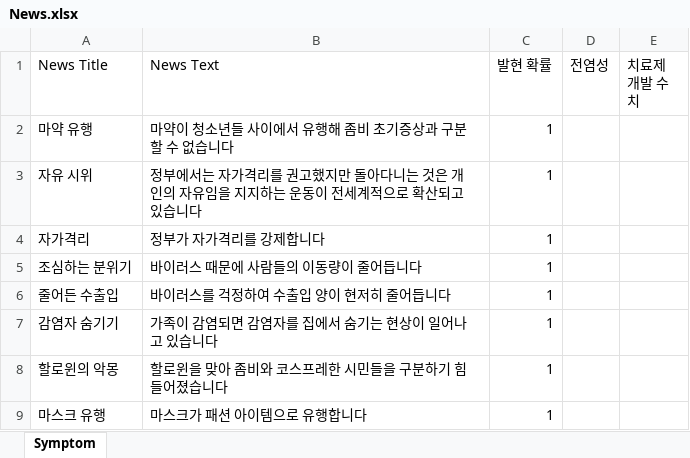
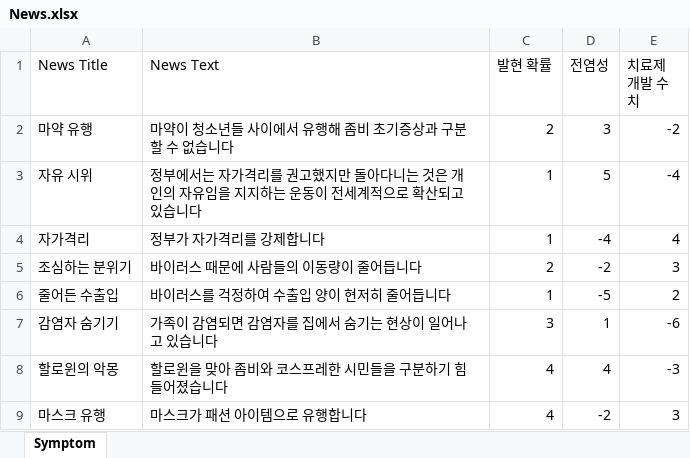
Before and after one commit to Seobok/Zombies-Rule-the-World, an Excel workbook: 기획/CSV/News.xlsx, sheet Symptom, drawn as a sheet; values as stored, in another font and other column widths than the file's, no borders; the diff names each change by its address in the sheet, - before the commit and + after, or states it on an @@ line.

Commit message:
김다희 News.xlsx 수정해서 추가

```diff
--- a/기획/CSV/News.xlsx (sheet Symptom)
+++ b/기획/CSV/News.xlsx (sheet Symptom)
-C2 (발현 확률): 1
+C2 (발현 확률): 2
-D2 (전염성): (empty)
+D2 (전염성): 3
-E2 (치료제 개발 수치): (empty)
+E2 (치료제 개발 수치): -2
-D3 (전염성): (empty)
+D3 (전염성): 5
-E3 (치료제 개발 수치): (empty)
+E3 (치료제 개발 수치): -4
-D4 (전염성): (empty)
+D4 (전염성): -4
-E4 (치료제 개발 수치): (empty)
+E4 (치료제 개발 수치): 4
-C5 (발현 확률): 1
+C5 (발현 확률): 2
-D5 (전염성): (empty)
+D5 (전염성): -2
-E5 (치료제 개발 수치): (empty)
+E5 (치료제 개발 수치): 3
-D6 (전염성): (empty)
+D6 (전염성): -5
-E6 (치료제 개발 수치): (empty)
+E6 (치료제 개발 수치): 2
-C7 (발현 확률): 1
+C7 (발현 확률): 3
-D7 (전염성): (empty)
+D7 (전염성): 1
-E7 (치료제 개발 수치): (empty)
+E7 (치료제 개발 수치): -6
-C8:C9 (발현 확률): 1
+C8:C9 (발현 확률): 4
-D8 (전염성): (empty)
+D8 (전염성): 4
-E8 (치료제 개발 수치): (empty)
+E8 (치료제 개발 수치): -3
-D9 (전염성): (empty)
+D9 (전염성): -2
-E9 (치료제 개발 수치): (empty)
+E9 (치료제 개발 수치): 3
```
